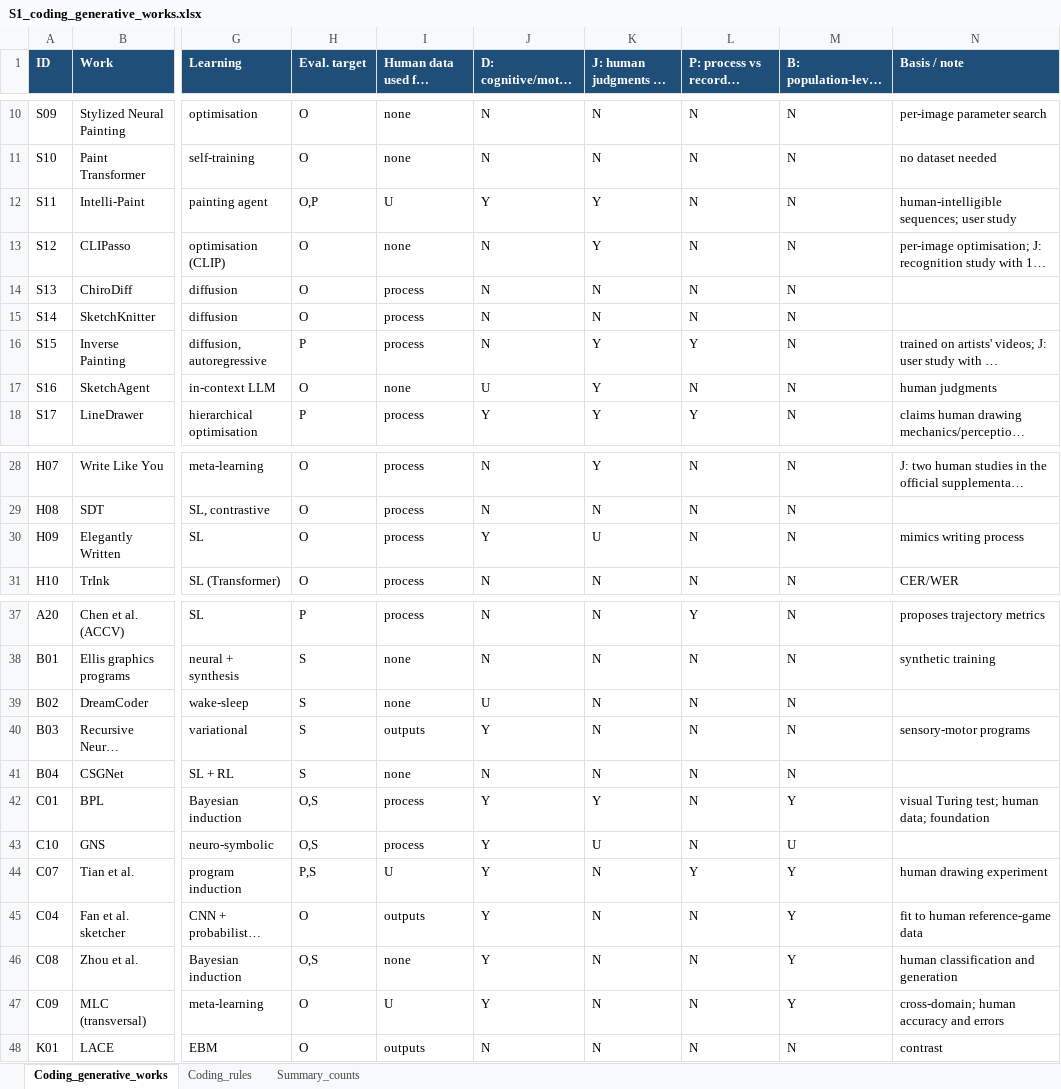
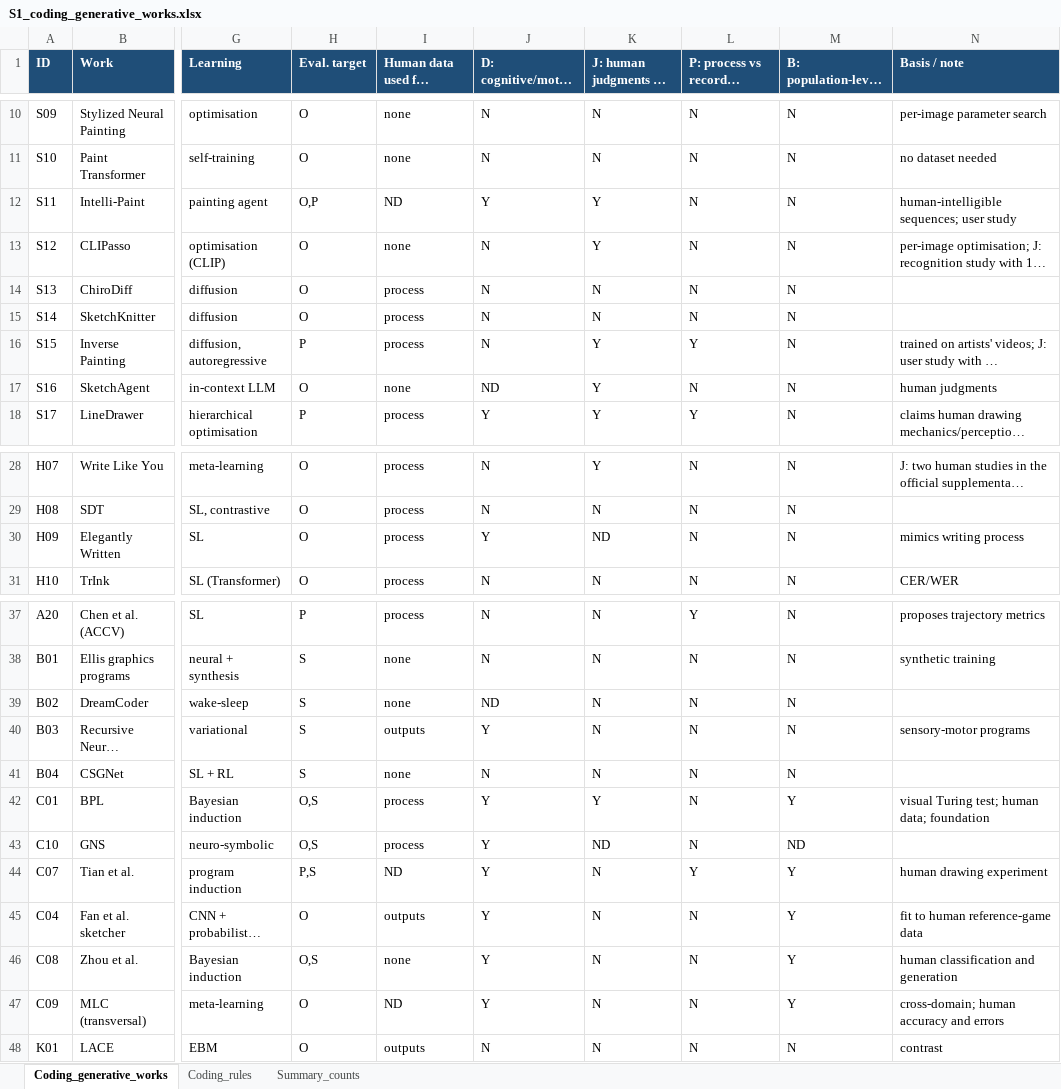
Before and after one commit to Yosra-Moumtaz/human-inspired-genai-survey, an Excel workbook: S1_coding_generative_works.xlsx, sheet Coding_generative_works, drawn as a sheet; only a part is shown, gaps mark what is left out; long unchanged cells end in …; values as stored, in another font and other column widths than the file's, no borders; the diff names each change by its address in the sheet, - before the commit and + after, or states it on an @@ line.

```diff
--- a/S1_coding_generative_works.xlsx (sheet Coding_generative_works)
+++ b/S1_coding_generative_works.xlsx (sheet Coding_generative_works)
-I12 (Human data used for TRAINING): U
+I12 (Human data used for TRAINING): ND
-J17: U
+J17: ND
-K30 (J: human judgments of outputs): U
+K30 (J: human judgments of outputs): ND
-J39: U
+J39: ND
-K43 (J: human judgments of outputs): U
+K43 (J: human judgments of outputs): ND
-M43: U
+M43: ND
-I44 (Human data used for TRAINING): U
+I44 (Human data used for TRAINING): ND
-I47 (Human data used for TRAINING): U
+I47 (Human data used for TRAINING): ND
```
Also changed, not shown: sheet Summary_counts, sheet Coding_rules, 4 other files.
